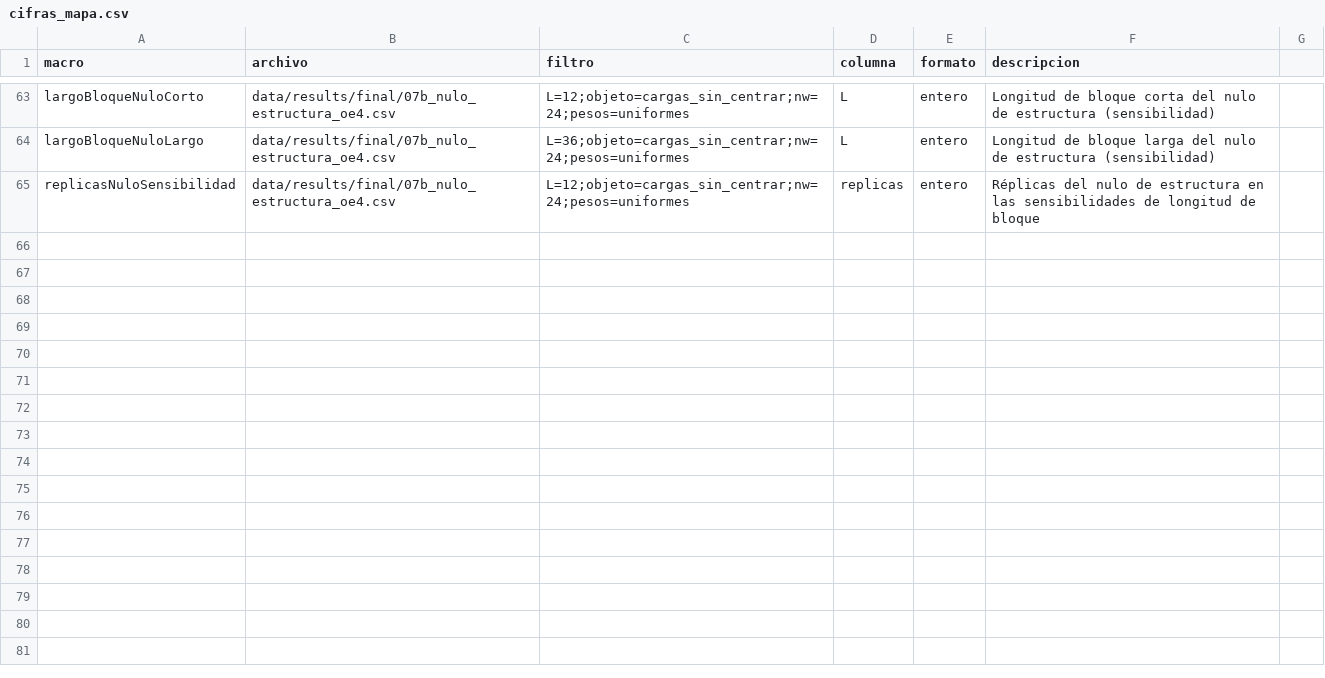
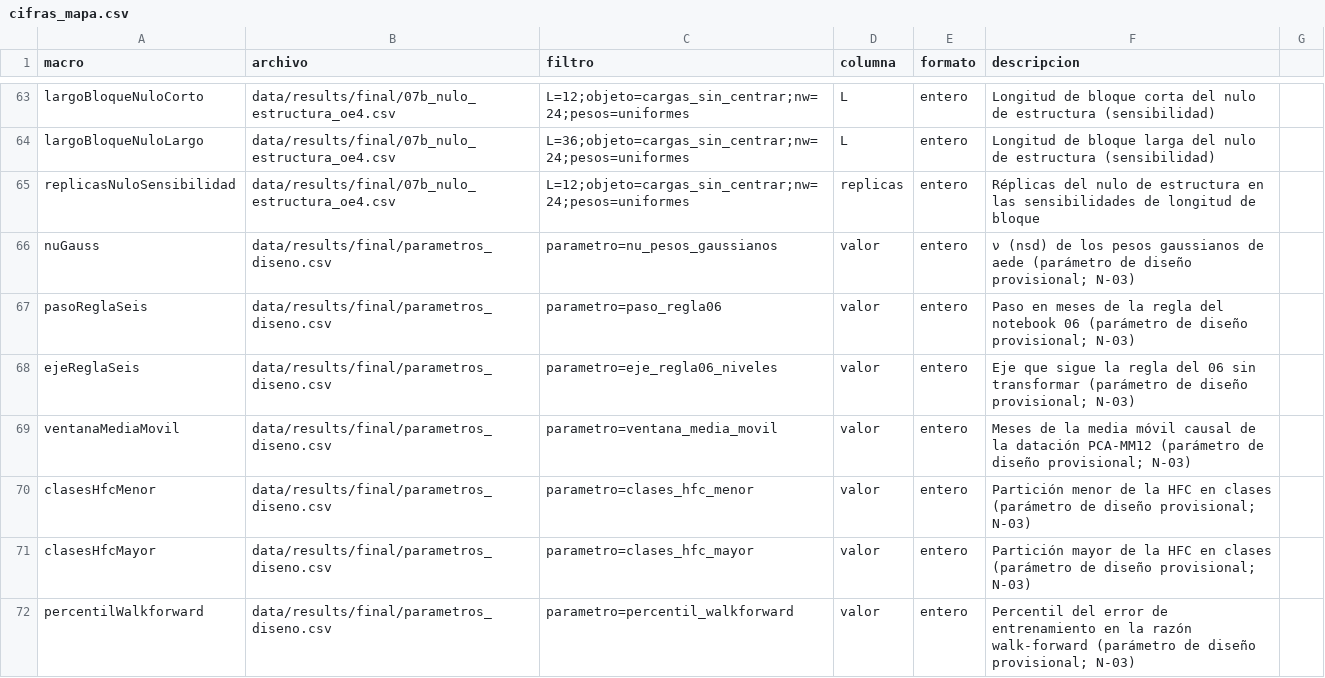
Before and after one commit to RobertoSam/Tesis-modelamiento-matematico, a CSV file: herramientas/cifras_mapa.csv, drawn as a sheet; only a part is shown, gaps mark what is left out; the diff names each change by its address in the sheet, - before the commit and + after, or states it on an @@ line.

```diff
--- a/herramientas/cifras_mapa.csv
+++ b/herramientas/cifras_mapa.csv
+row 66: nuGauss | data/results/final/parametros_diseno.csv | parametro=nu_pesos_gaussianos | valor | entero | ν (nsd) de los pesos gaussianos de aede (parámetro de diseño provisional; N-03)
+row 67: pasoReglaSeis | data/results/final/parametros_diseno.csv | parametro=paso_regla06 | valor | entero | Paso en meses de la regla del notebook 06 (parámetro de diseño provisional; N-03)
+row 68: ejeReglaSeis | data/results/final/parametros_diseno.csv | parametro=eje_regla06_niveles | valor | entero | Eje que sigue la regla del 06 sin transformar (parámetro de diseño provisional; N-03)
+row 69: ventanaMediaMovil | data/results/final/parametros_diseno.csv | parametro=ventana_media_movil | valor | entero | Meses de la media móvil causal de la datación PCA-MM12 (parámetro de diseño provisional; N-03)
+row 70: clasesHfcMenor | data/results/final/parametros_diseno.csv | parametro=clases_hfc_menor | valor | entero | Partición menor de la HFC en clases (parámetro de diseño provisional; N-03)
+row 71: clasesHfcMayor | data/results/final/parametros_diseno.csv | parametro=clases_hfc_mayor | valor | entero | Partición mayor de la HFC en clases (parámetro de diseño provisional; N-03)
+row 72: percentilWalkforward | data/results/final/parametros_diseno.csv | parametro=percentil_walkforward | valor | entero | Percentil del error de entrenamiento en la razón walk-forward (parámetro de diseño provisional; N-03)
```
Also changed, not shown: 7 other files.
